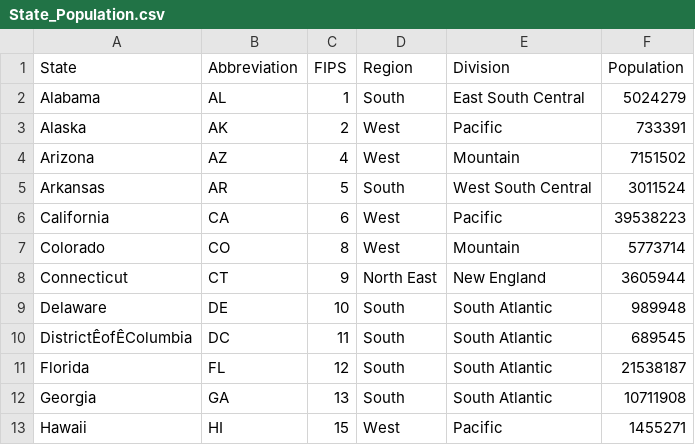
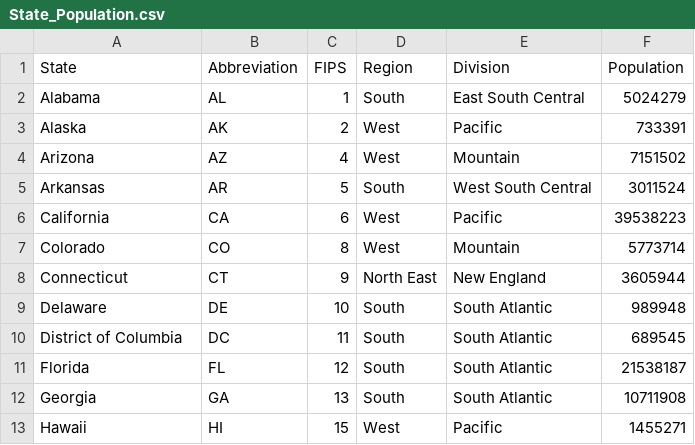
Before and after one commit to ClayGendron/datasets, a CSV file: geodemographic-datasets/State_Population.csv, drawn as a sheet; only a part is shown; the diff names each change by its address in the sheet, - before the commit and + after, or states it on an @@ line.

Commit message:
Fixed DC issues

```diff
--- a/geodemographic-datasets/State_Population.csv
+++ b/geodemographic-datasets/State_Population.csv
-A10 (State): DistrictÊofÊColumbia
+A10 (State): District of Columbia
```
